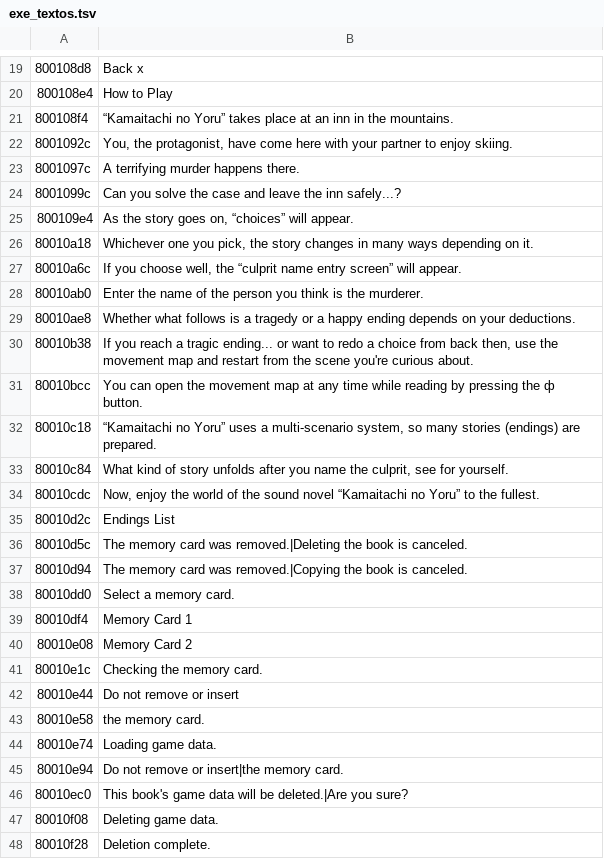
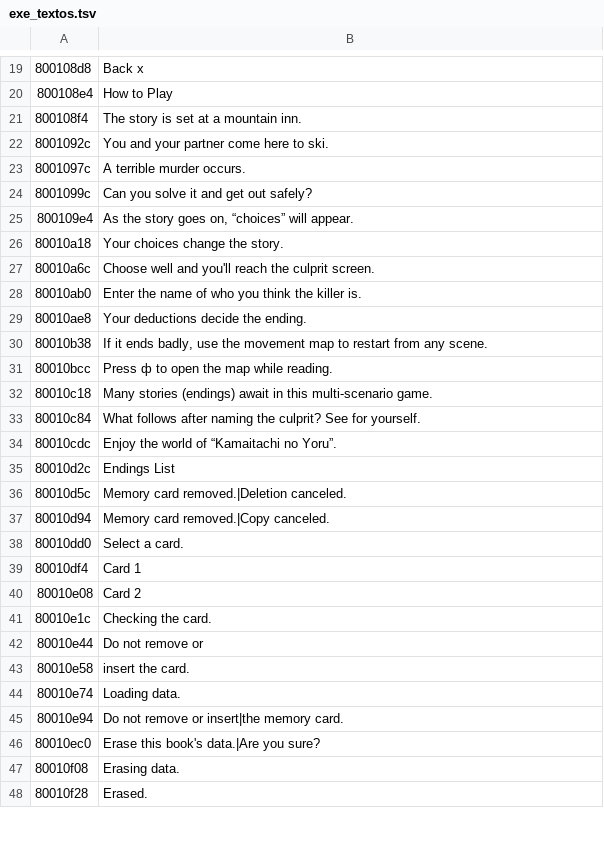
Before and after one commit to Secabel/Kamaitachi-no-Yoru, a TSV file: traduccion/en/exe_textos.tsv, drawn as a sheet; only a part is shown, gaps mark what is left out; the diff covers the shown part only.

Commit message:
English version: complete EN script (entries 0-41), choice-screen fitting, README for both builds

```diff
--- a/traduccion/en/exe_textos.tsv
+++ b/traduccion/en/exe_textos.tsv
@@ -20,29 +20,29 @@
 800108e4	How to Play
-800108f4	“Kamaitachi no Yoru” takes place at an inn in the mountains.
-8001092c	You, the protagonist, have come here with your partner to enjoy skiing.
-8001097c	A terrifying murder happens there.
-8001099c	Can you solve the case and leave the inn safely...?
+800108f4	The story is set at a mountain inn.
+8001092c	You and your partner come here to ski.
+8001097c	A terrible murder occurs.
+8001099c	Can you solve it and get out safely?
 800109e4	As the story goes on, “choices” will appear.
-80010a18	Whichever one you pick, the story changes in many ways depending on it.
-80010a6c	If you choose well, the “culprit name entry screen” will appear.
-80010ab0	Enter the name of the person you think is the murderer.
-80010ae8	Whether what follows is a tragedy or a happy ending depends on your deductions.
-80010b38	If you reach a tragic ending... or want to redo a choice from back then, use the movement map and restart from the scene you're curious about.
-80010bcc	You can open the movement map at any time while reading by pressing the ф button.
-80010c18	“Kamaitachi no Yoru” uses a multi-scenario system, so many stories (endings) are prepared.
-80010c84	What kind of story unfolds after you name the culprit, see for yourself.
-80010cdc	Now, enjoy the world of the sound novel “Kamaitachi no Yoru” to the fullest.
+80010a18	Your choices change the story.
+80010a6c	Choose well and you'll reach the culprit screen.
+80010ab0	Enter the name of who you think the killer is.
+80010ae8	Your deductions decide the ending.
+80010b38	If it ends badly, use the movement map to restart from any scene.
+80010bcc	Press ф to open the map while reading.
+80010c18	Many stories (endings) await in this multi-scenario game.
+80010c84	What follows after naming the culprit? See for yourself.
+80010cdc	Enjoy the world of “Kamaitachi no Yoru”.
 80010d2c	Endings List
-80010d5c	The memory card was removed.|Deleting the book is canceled.
-80010d94	The memory card was removed.|Copying the book is canceled.
-80010dd0	Select a memory card.
-80010df4	Memory Card 1
-80010e08	Memory Card 2
-80010e1c	Checking the memory card.
-80010e44	Do not remove or insert
-80010e58	the memory card.
-80010e74	Loading game data.
+80010d5c	Memory card removed.|Deletion canceled.
+80010d94	Memory card removed.|Copy canceled.
+80010dd0	Select a card.
+80010df4	Card 1
+80010e08	Card 2
+80010e1c	Checking the card.
+80010e44	Do not remove or
+80010e58	insert the card.
+80010e74	Loading data.
 80010e94	Do not remove or insert|the memory card.
-80010ec0	This book's game data will be deleted.|Are you sure?
-80010f08	Deleting game data.
-80010f28	Deletion complete.
+80010ec0	Erase this book's data.|Are you sure?
+80010f08	Erasing data.
+80010f28	Erased.
```
Also changed, not shown: 44 edited cells elsewhere in this file, 41 other files.
